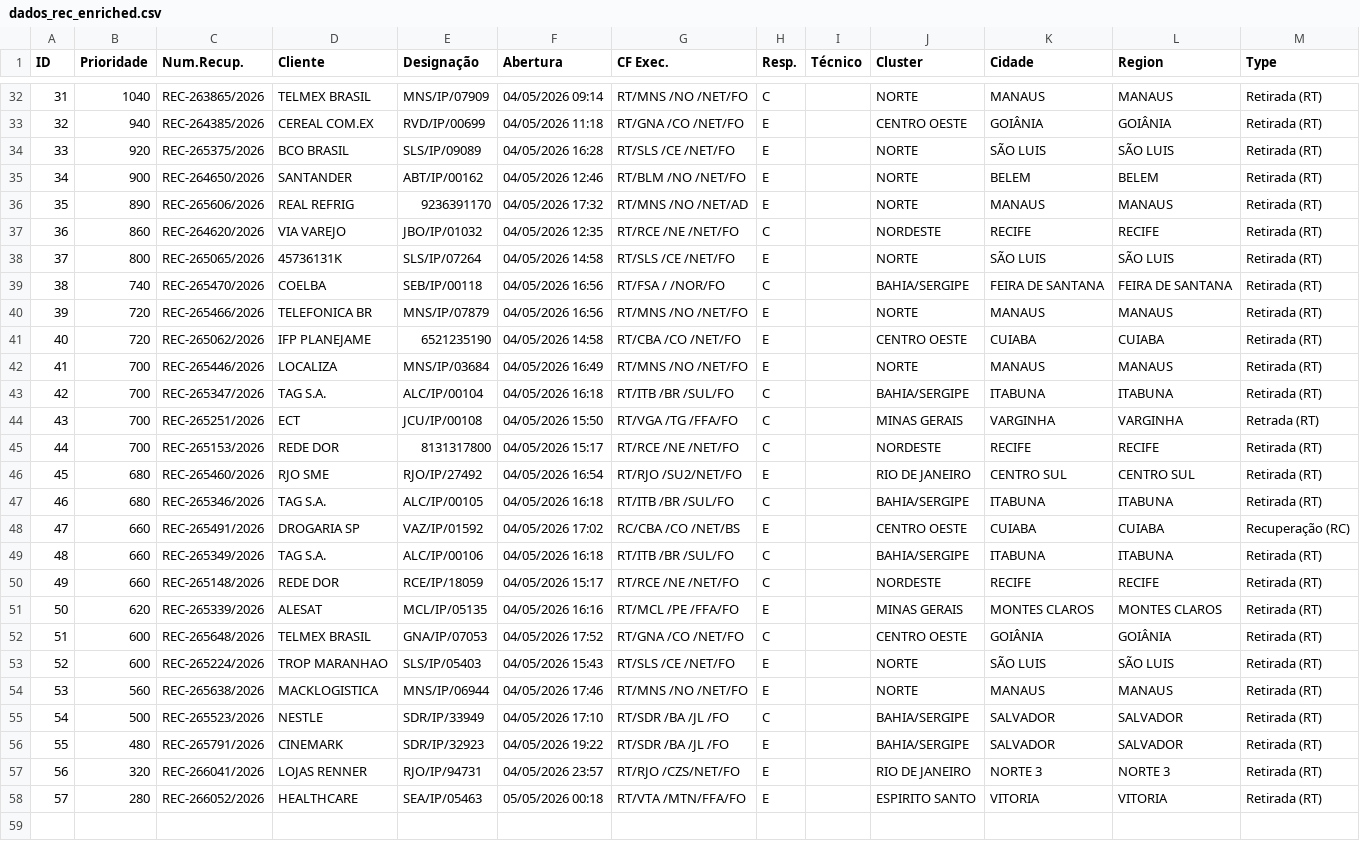
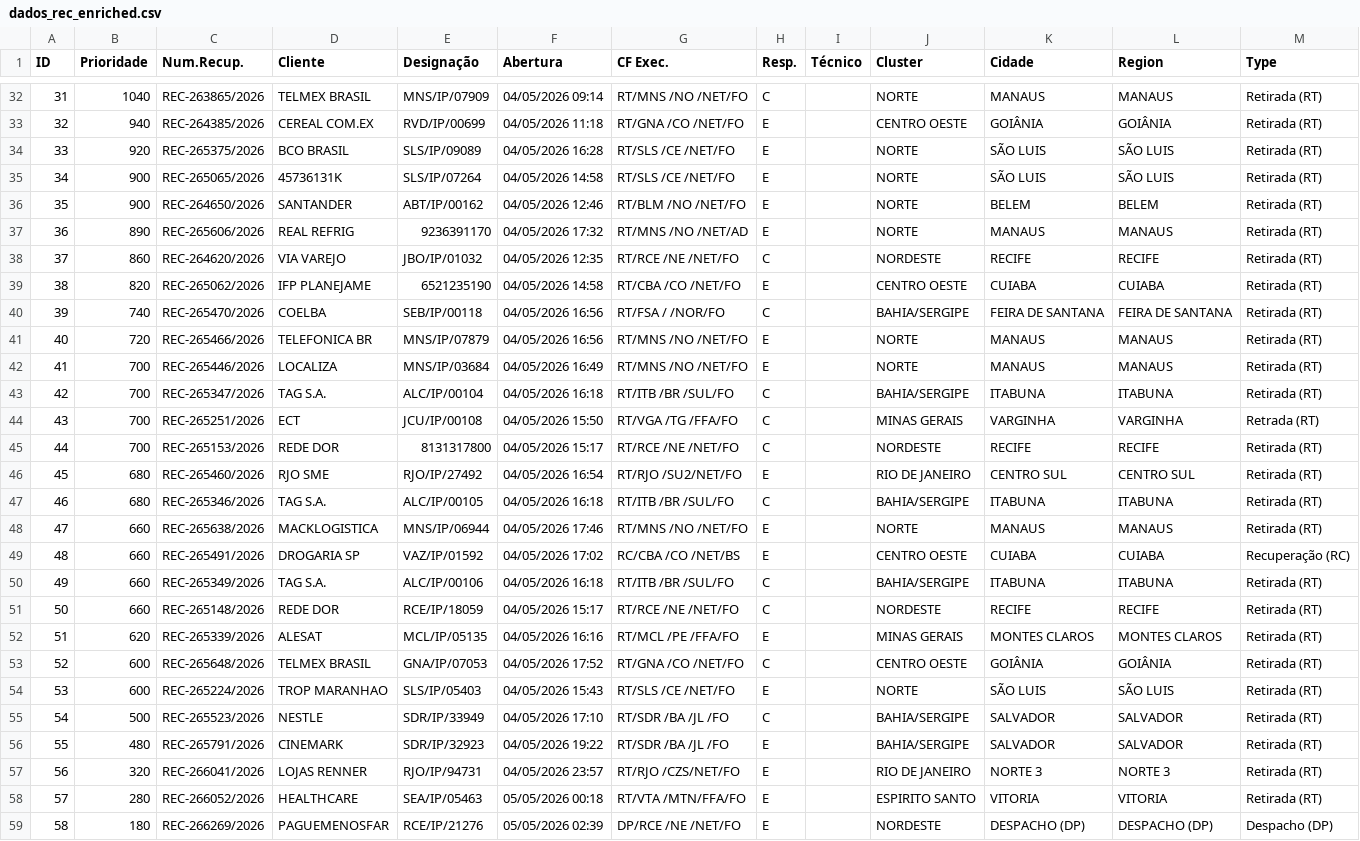
Before and after one commit to cpralonrj-pralon/embratel-sir, a CSV file: dados_rec_enriched.csv, drawn as a sheet; only a part is shown, gaps mark what is left out; removed rows and columns are numbered as before the commit, all else as after; the diff covers the shown part only; the diff names each change by its address in the sheet, - before the commit and + after, or states it on an @@ line.

Commit message:
📊 Dados atualizados - 05/05/2026 02:59

```diff
--- a/dados_rec_enriched.csv
+++ b/dados_rec_enriched.csv
+row 35: 34 | 900 | REC-265065/2026 | 45736131K | SLS/IP/07264 | 04/05/2026 14:58 | RT/SLS /CE /NET/FO | E |  | NORTE | SÃO LUIS | SÃO LUIS | Retirada (RT)
@@ column A (ID) renumbered between rows 36 and 54 @@
-row 38: 37 | 800 | REC-265065/2026 | 45736131K | SLS/IP/07264 | 04/05/2026 14:58 | RT/SLS /CE /NET/FO | E |  | NORTE | SÃO LUIS | SÃO LUIS | Retirada (RT)
+row 39: 38 | 820 | REC-265062/2026 | IFP PLANEJAME | 6521235190 | 04/05/2026 14:58 | RT/CBA /CO /NET/FO | E |  | CENTRO OESTE | CUIABA | CUIABA | Retirada (RT)
-row 41: 40 | 720 | REC-265062/2026 | IFP PLANEJAME | 6521235190 | 04/05/2026 14:58 | RT/CBA /CO /NET/FO | E |  | CENTRO OESTE | CUIABA | CUIABA | Retirada (RT)
+row 48: 47 | 660 | REC-265638/2026 | MACKLOGISTICA | MNS/IP/06944 | 04/05/2026 17:46 | RT/MNS /NO /NET/FO | E |  | NORTE | MANAUS | MANAUS | Retirada (RT)
-row 54: 53 | 560 | REC-265638/2026 | MACKLOGISTICA | MNS/IP/06944 | 04/05/2026 17:46 | RT/MNS /NO /NET/FO | E |  | NORTE | MANAUS | MANAUS | Retirada (RT)
+row 59: 58 | 180 | REC-266269/2026 | PAGUEMENOSFAR | RCE/IP/21276 | 05/05/2026 02:39 | DP/RCE /NE /NET/FO | E |  | NORDESTE | DESPACHO (DP) | DESPACHO (DP) | Despacho (DP)
```
Also changed, not shown: 4 edited cells elsewhere in this file, dados_ral.csv, dados_ral_enriched.csv, 2 other files.
